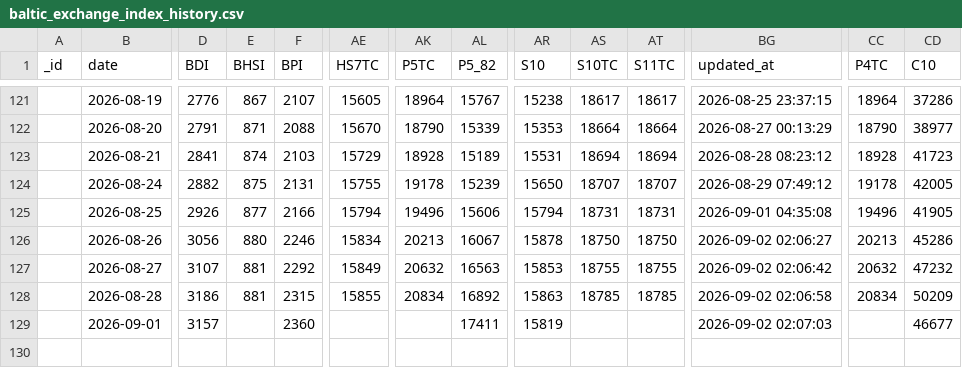
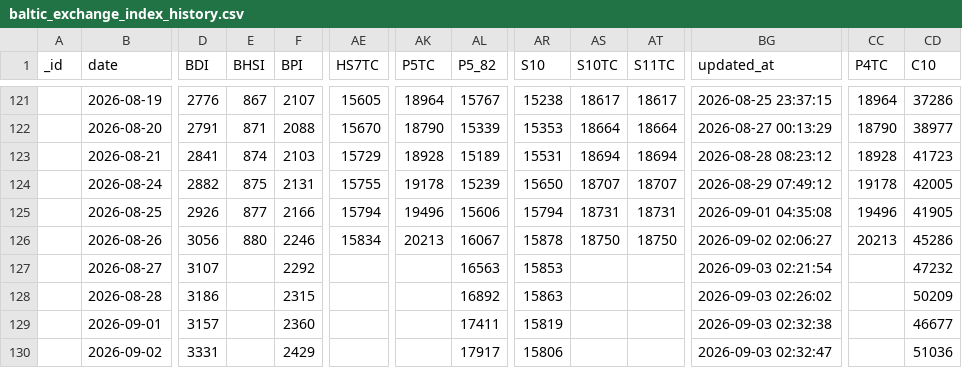
Before and after one commit to xxblxs/bdi-pipeline, a CSV file: baltic_exchange_index_history.csv, drawn as a sheet; only a part is shown, gaps mark what is left out; rows hold the shown columns only; the diff names each change by its address in the sheet, - before the commit and + after, or states it on an @@ line.

```diff
--- a/baltic_exchange_index_history.csv
+++ b/baltic_exchange_index_history.csv
-E127:E128 (BHSI): 881
+E127:E128 (BHSI): (empty)
-AE127 (HS7TC): 15849
+AE127 (HS7TC): (empty)
-AK127 (P5TC): 20632
+AK127 (P5TC): (empty)
-AS127 (S10TC): 18755
+AS127 (S10TC): (empty)
-AT127 (S11TC): 18755
+AT127 (S11TC): (empty)
-BG127 (updated_at): 2026-09-02 02:06:42
+BG127 (updated_at): 2026-09-03 02:21:54
-CC127 (P4TC): 20632
+CC127 (P4TC): (empty)
-AE128 (HS7TC): 15855
+AE128 (HS7TC): (empty)
-AK128 (P5TC): 20834
+AK128 (P5TC): (empty)
-AS128 (S10TC): 18785
+AS128 (S10TC): (empty)
-AT128 (S11TC): 18785
+AT128 (S11TC): (empty)
-BG128 (updated_at): 2026-09-02 02:06:58
+BG128 (updated_at): 2026-09-03 02:26:02
-CC128 (P4TC): 20834
+CC128 (P4TC): (empty)
-BG129 (updated_at): 2026-09-02 02:07:03
+BG129 (updated_at): 2026-09-03 02:32:38
+row 130:  | 2026-09-02 | 3331 |  | 2429 |  |  | 17917 | 15806 |  |  | 2026-09-03 02:32:47 |  | 51036
```
Also changed, not shown: 4 other files.
